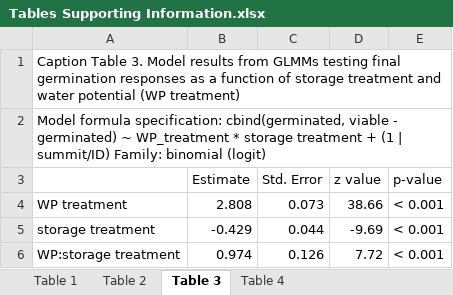
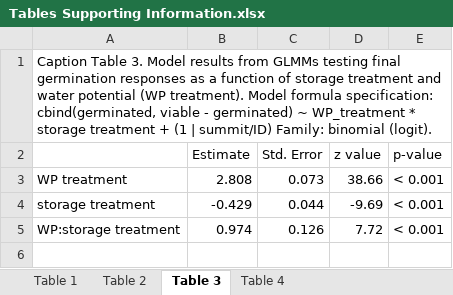
Before and after one commit to clara-espinosa/Dianthus_PEG, an Excel workbook: results/supplementary/Tables Supporting Information.xlsx, sheet Table 3, drawn as a sheet; values as stored, in another font and other column widths than the file's, no borders; the diff names each change by its address in the sheet, - before the commit and + after, or states it on an @@ line.

```diff
--- a/results/supplementary/Tables Supporting Information.xlsx (sheet Table 3)
+++ b/results/supplementary/Tables Supporting Information.xlsx (sheet Table 3)
-A1: …potential (WP treatment)
+A1: …potential (WP treatment). Model formula specification: cbind(germinated, viable - germinated) ~ WP_treatment * storage treatment + (1 | summit/ID) Family: binomial (logit).
+A1:E1 merged
-row 2: Model formula specification: cbind(germinated, viable - germinated) ~ WP_treatment * storage treatment + (1 | summit/ID) Family: binomial (logit)
```
Also changed, not shown: sheet Table 1, sheet Table 2, sheet Table 4, 4 other files.
